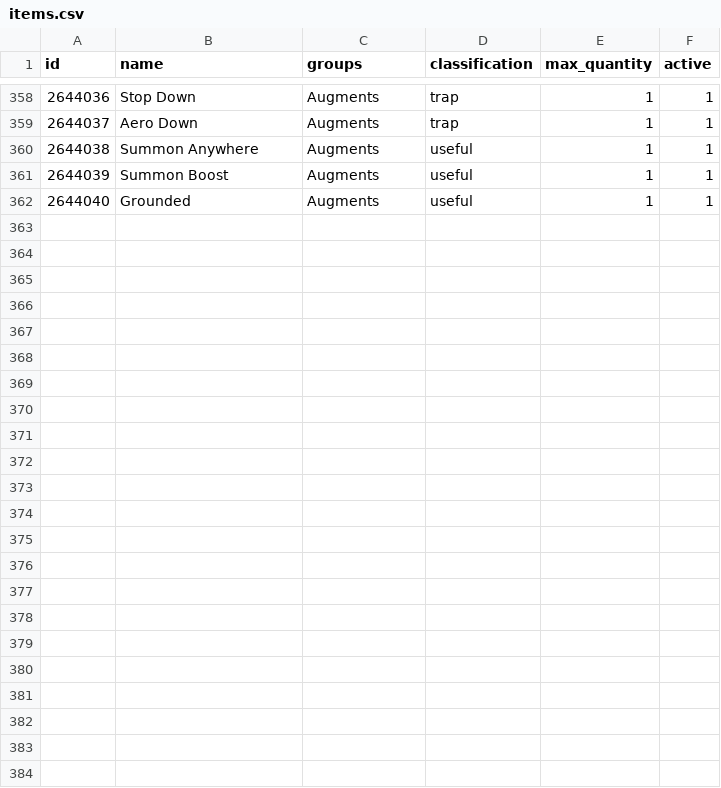
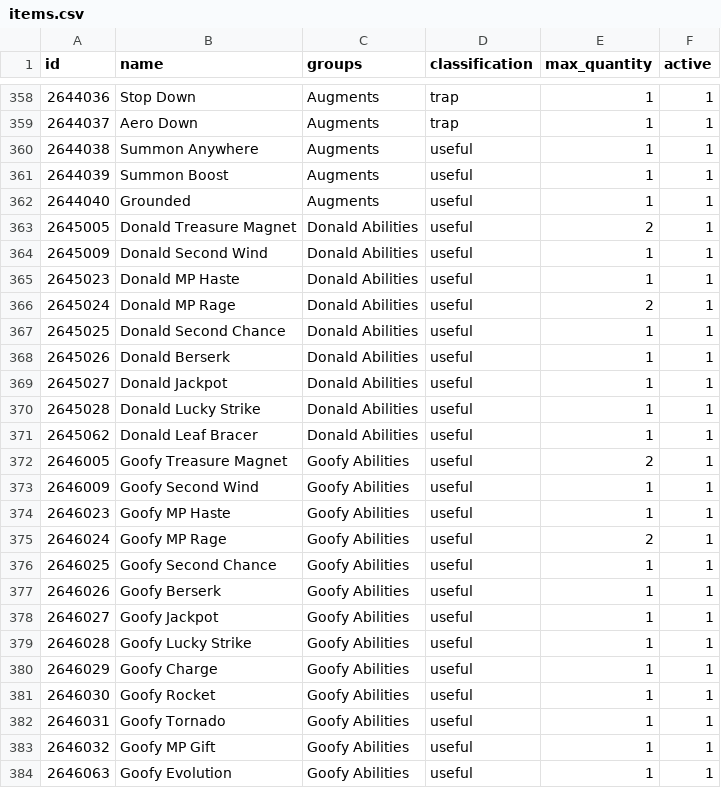
Before and after one commit to gaithernOrg/ArchipelagoKH1FM, a CSV file: worlds/kh1/Data/items.csv, drawn as a sheet; only a part is shown, gaps mark what is left out; the diff names each change by its address in the sheet, - before the commit and + after, or states it on an @@ line.

Commit message:
Add options for randomizing Donald and Goofy stats and abilities

```diff
--- a/worlds/kh1/Data/items.csv
+++ b/worlds/kh1/Data/items.csv
+row 363: 2645005 | Donald Treasure Magnet | Donald Abilities | useful | 2 | 1
+row 364: 2645009 | Donald Second Wind | Donald Abilities | useful | 1 | 1
+row 365: 2645023 | Donald MP Haste | Donald Abilities | useful | 1 | 1
+row 366: 2645024 | Donald MP Rage | Donald Abilities | useful | 2 | 1
+row 367: 2645025 | Donald Second Chance | Donald Abilities | useful | 1 | 1
+row 368: 2645026 | Donald Berserk | Donald Abilities | useful | 1 | 1
+row 369: 2645027 | Donald Jackpot | Donald Abilities | useful | 1 | 1
+row 370: 2645028 | Donald Lucky Strike | Donald Abilities | useful | 1 | 1
+row 371: 2645062 | Donald Leaf Bracer | Donald Abilities | useful | 1 | 1
+row 372: 2646005 | Goofy Treasure Magnet | Goofy Abilities | useful | 2 | 1
+row 373: 2646009 | Goofy Second Wind | Goofy Abilities | useful | 1 | 1
+row 374: 2646023 | Goofy MP Haste | Goofy Abilities | useful | 1 | 1
+row 375: 2646024 | Goofy MP Rage | Goofy Abilities | useful | 2 | 1
+row 376: 2646025 | Goofy Second Chance | Goofy Abilities | useful | 1 | 1
+row 377: 2646026 | Goofy Berserk | Goofy Abilities | useful | 1 | 1
+row 378: 2646027 | Goofy Jackpot | Goofy Abilities | useful | 1 | 1
+row 379: 2646028 | Goofy Lucky Strike | Goofy Abilities | useful | 1 | 1
+row 380: 2646029 | Goofy Charge | Goofy Abilities | useful | 1 | 1
+row 381: 2646030 | Goofy Rocket | Goofy Abilities | useful | 1 | 1
+row 382: 2646031 | Goofy Tornado | Goofy Abilities | useful | 1 | 1
+row 383: 2646032 | Goofy MP Gift | Goofy Abilities | useful | 1 | 1
+row 384: 2646063 | Goofy Evolution | Goofy Abilities | useful | 1 | 1
```
Also changed, not shown: 5 other files.
